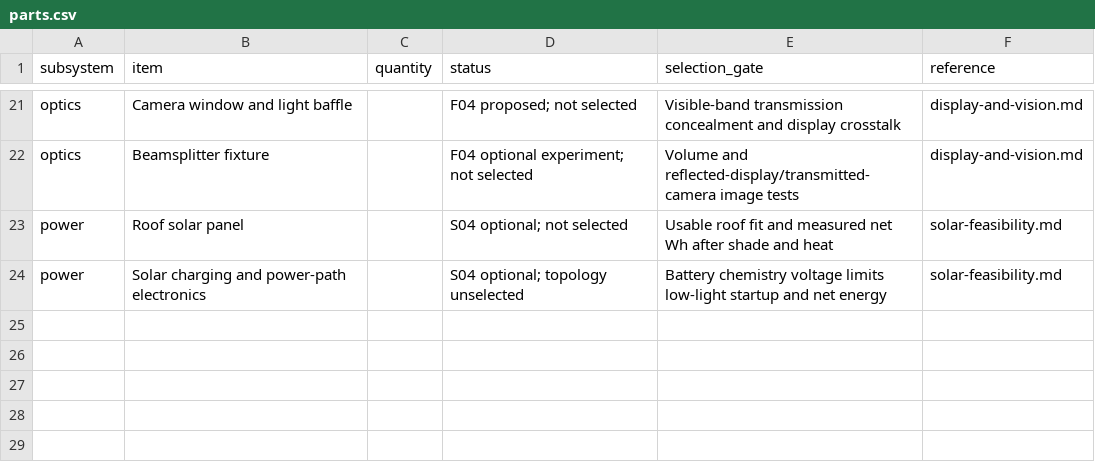
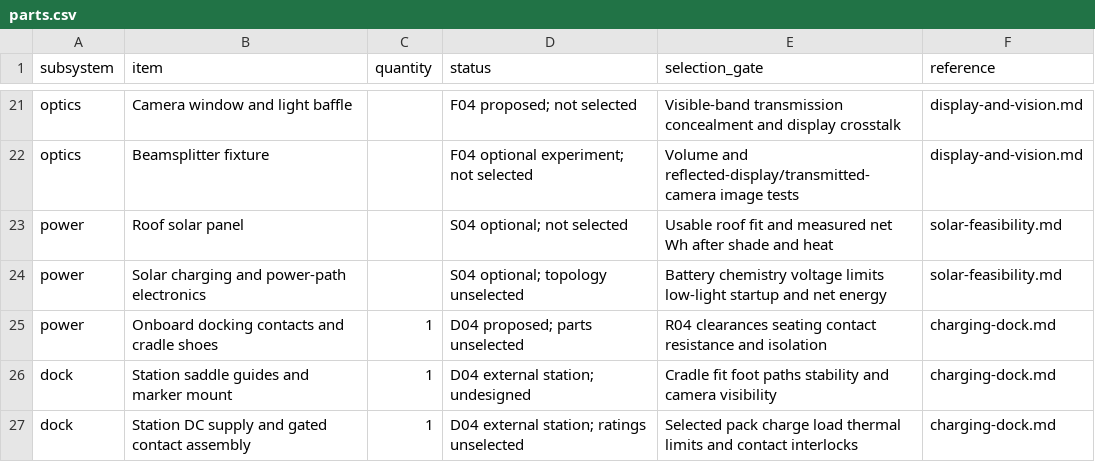
Before and after one commit to Bill-Viking/mack-model-04, a CSV file: hardware/parts.csv, drawn as a sheet; only a part is shown, gaps mark what is left out; the diff names each change by its address in the sheet, - before the commit and + after, or states it on an @@ line.

Commit message:
Design Mack autonomous charging dock and return-energy plan

```diff
--- a/hardware/parts.csv
+++ b/hardware/parts.csv
+row 25: power | Onboard docking contacts and cradle shoes | 1 | D04 proposed; parts unselected | R04 clearances seating contact resistance and isolation | charging-dock.md
+row 26: dock | Station saddle guides and marker mount | 1 | D04 external station; undesigned | Cradle fit foot paths stability and camera visibility | charging-dock.md
+row 27: dock | Station DC supply and gated contact assembly | 1 | D04 external station; ratings unselected | Selected pack charge load thermal limits and contact interlocks | charging-dock.md
```
Also changed, not shown: hardware/system-budget.csv, 14 other files.
